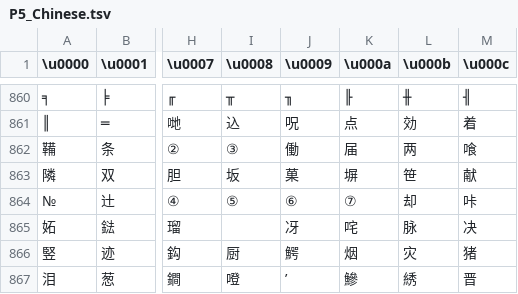
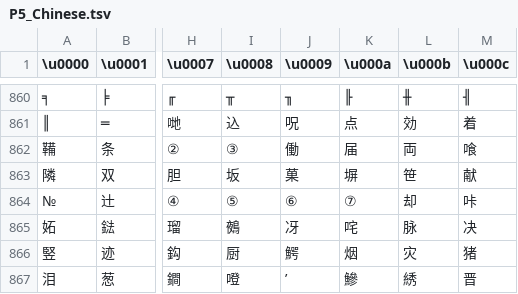
Before and after one commit to tge-was-taken/Atlus-Script-Tools, a TSV file: Source/AtlusScriptLibrary/Charsets/P5_Chinese.tsv, drawn as a sheet; only a part is shown, gaps mark what is left out; the diff names each change by its address in the sheet, - before the commit and + after, or states it on an @@ line.

```diff
--- a/Source/AtlusScriptLibrary/Charsets/P5_Chinese.tsv
+++ b/Source/AtlusScriptLibrary/Charsets/P5_Chinese.tsv
-L862 (\u000b): 两
+L862 (\u000b): 両
-I865 (\u0008): (empty)
+I865 (\u0008): 鵺
```
Also changed, not shown: Source/AtlusScriptLibrary/Charsets/P5.tsv, Source/AtlusScriptLibrary/Charsets/P5R_EFIGS.tsv.
